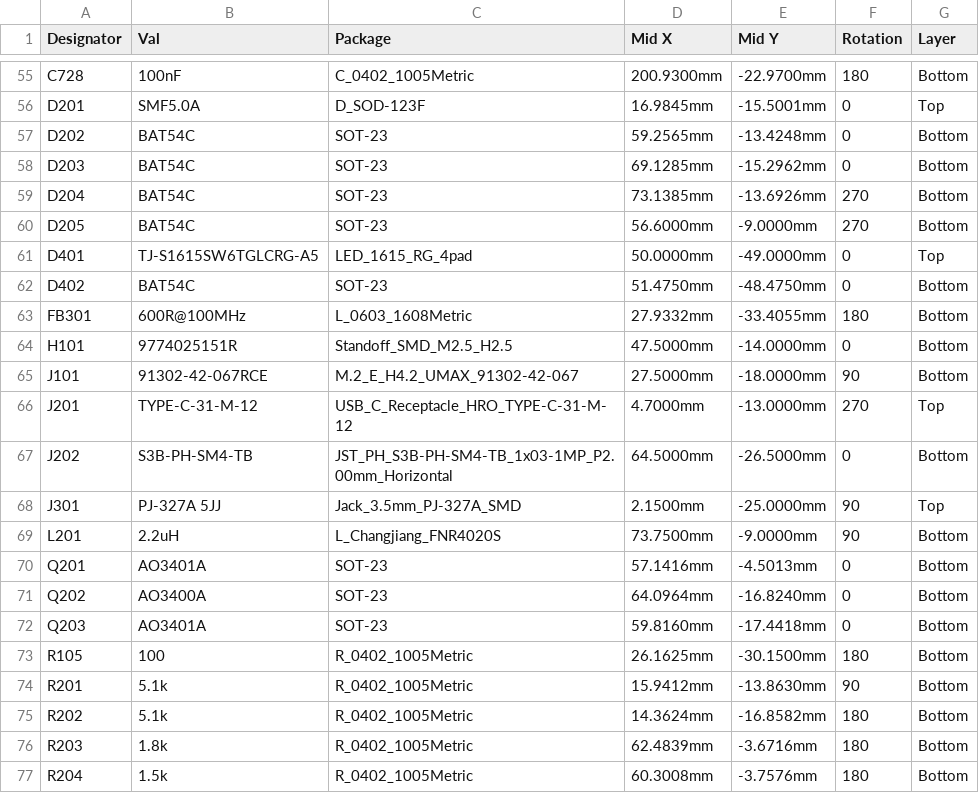
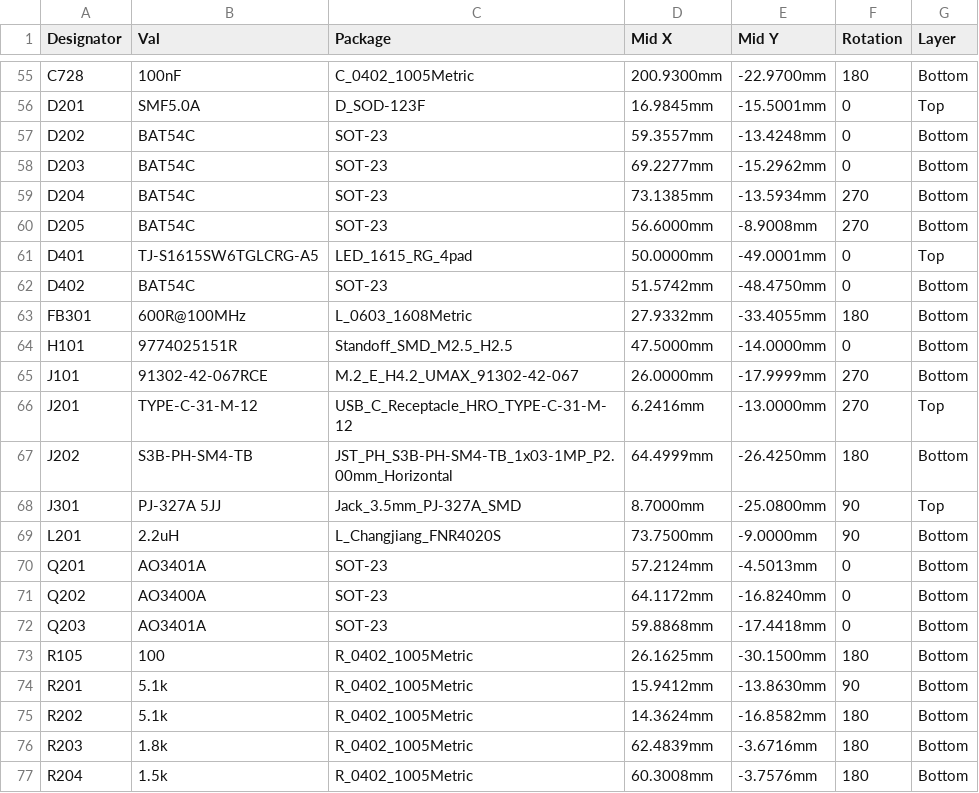
Before and after one commit to dataehora/beatconfused, a CSV file: etutti/hardware/student_v01/fab/student_v01_cpl.csv, drawn as a sheet; only a part is shown, gaps mark what is left out; the diff covers the shown part only.

```diff
--- a/etutti/hardware/student_v01/fab/student_v01_cpl.csv
+++ b/etutti/hardware/student_v01/fab/student_v01_cpl.csv
@@ -56,18 +56,18 @@ C728,100nF,C_0402_1005Metric,200.9300mm,-22.9700mm,180,Bottom
 D201,SMF5.0A,D_SOD-123F,16.9845mm,-15.5001mm,0,Top
-D202,BAT54C,SOT-23,59.2565mm,-13.4248mm,0,Bottom
-D203,BAT54C,SOT-23,69.1285mm,-15.2962mm,0,Bottom
-D204,BAT54C,SOT-23,73.1385mm,-13.6926mm,270,Bottom
-D205,BAT54C,SOT-23,56.6000mm,-9.0000mm,270,Bottom
-D401,TJ-S1615SW6TGLCRG-A5,LED_1615_RG_4pad,50.0000mm,-49.0000mm,0,Top
-D402,BAT54C,SOT-23,51.4750mm,-48.4750mm,0,Bottom
+D202,BAT54C,SOT-23,59.3557mm,-13.4248mm,0,Bottom
+D203,BAT54C,SOT-23,69.2277mm,-15.2962mm,0,Bottom
+D204,BAT54C,SOT-23,73.1385mm,-13.5934mm,270,Bottom
+D205,BAT54C,SOT-23,56.6000mm,-8.9008mm,270,Bottom
+D401,TJ-S1615SW6TGLCRG-A5,LED_1615_RG_4pad,50.0000mm,-49.0001mm,0,Top
+D402,BAT54C,SOT-23,51.5742mm,-48.4750mm,0,Bottom
 FB301,600R@100MHz,L_0603_1608Metric,27.9332mm,-33.4055mm,180,Bottom
 H101,9774025151R,Standoff_SMD_M2.5_H2.5,47.5000mm,-14.0000mm,0,Bottom
-J101,91302-42-067RCE,M.2_E_H4.2_UMAX_91302-42-067,27.5000mm,-18.0000mm,90,Bottom
-J201,TYPE-C-31-M-12,USB_C_Receptacle_HRO_TYPE-C-31-M-12,4.7000mm,-13.0000mm,270,Top
-J202,S3B-PH-SM4-TB,JST_PH_S3B-PH-SM4-TB_1x03-1MP_P2.00mm_Horizontal,64.5000mm,-26.5000mm,0,Bottom
-J301,PJ-327A 5JJ,Jack_3.5mm_PJ-327A_SMD,2.1500mm,-25.0000mm,90,Top
+J101,91302-42-067RCE,M.2_E_H4.2_UMAX_91302-42-067,26.0000mm,-17.9999mm,270,Bottom
+J201,TYPE-C-31-M-12,USB_C_Receptacle_HRO_TYPE-C-31-M-12,6.2416mm,-13.0000mm,270,Top
+J202,S3B-PH-SM4-TB,JST_PH_S3B-PH-SM4-TB_1x03-1MP_P2.00mm_Horizontal,64.4999mm,-26.4250mm,180,Bottom
+J301,PJ-327A 5JJ,Jack_3.5mm_PJ-327A_SMD,8.7000mm,-25.0800mm,90,Top
 L201,2.2uH,L_Changjiang_FNR4020S,73.7500mm,-9.0000mm,90,Bottom
-Q201,AO3401A,SOT-23,57.1416mm,-4.5013mm,0,Bottom
-Q202,AO3400A,SOT-23,64.0964mm,-16.8240mm,0,Bottom
-Q203,AO3401A,SOT-23,59.8160mm,-17.4418mm,0,Bottom
+Q201,AO3401A,SOT-23,57.2124mm,-4.5013mm,0,Bottom
+Q202,AO3400A,SOT-23,64.1172mm,-16.8240mm,0,Bottom
+Q203,AO3401A,SOT-23,59.8868mm,-17.4418mm,0,Bottom
 R105,100,R_0402_1005Metric,26.1625mm,-30.1500mm,180,Bottom
```
Also changed, not shown: 49 edited cells elsewhere in this file, 15 other files.
